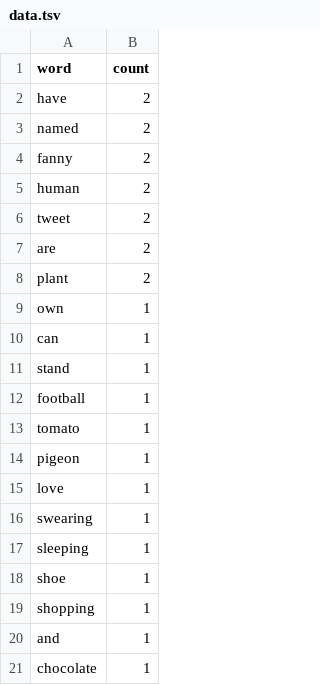
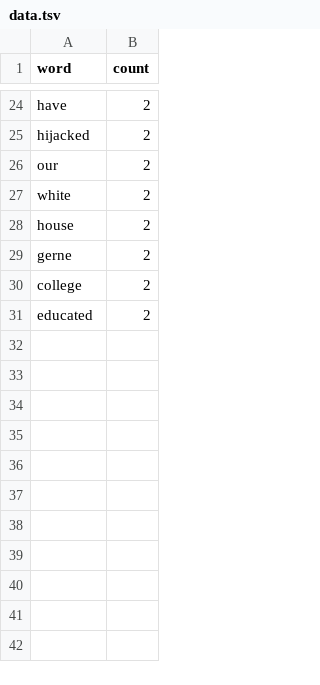
Before and after one commit to LachlanPond/CAB432Asgn2, a TSV file: data.tsv, drawn as a sheet; only a part is shown, gaps mark what is left out; the diff covers the shown part only.

```diff
--- a/data.tsv
+++ b/data.tsv
@@ -2,20 +24,8 @@ word	count
 have	2
-named	2
-fanny	2
-human	2
-tweet	2
-are	2
-plant	2
-own	1
-can	1
-stand	1
-football	1
-tomato	1
-pigeon	1
-love	1
-swearing	1
-sleeping	1
-shoe	1
-shopping	1
-and	1
-chocolate	1
+hijacked	2
+our	2
+white	2
+house	2
+gerne	2
+college	2
+educated	2
```
Also changed, not shown: 22 added rows and 10 removed rows elsewhere in this file, 2 other files.
